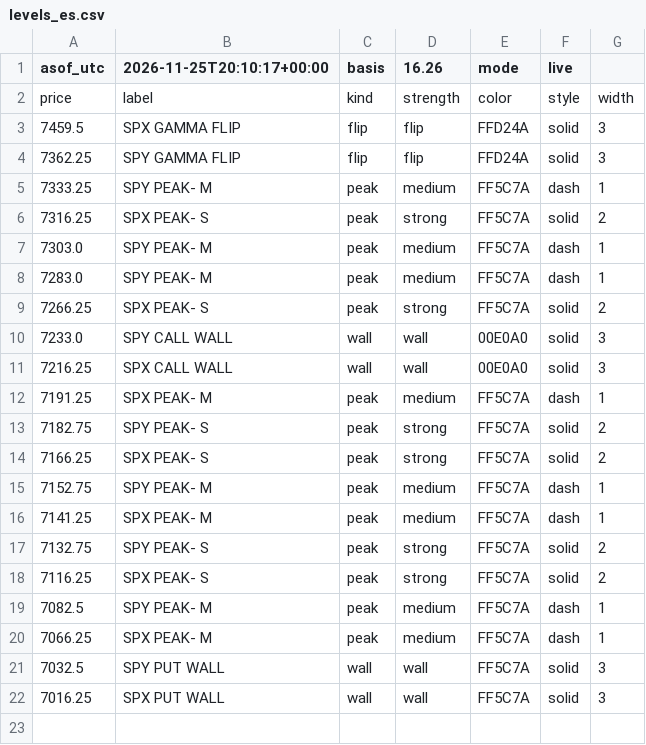
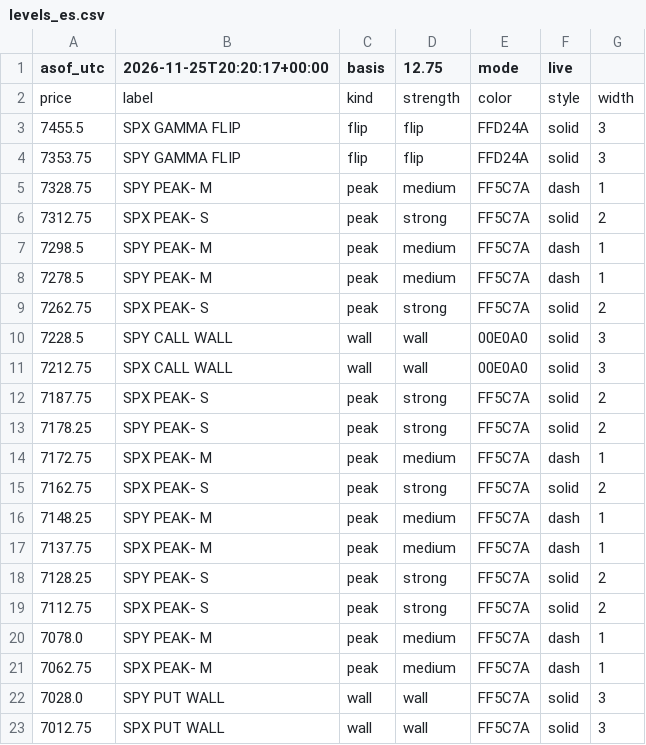
Before and after one commit to mshb4466/mirsad, a CSV file: gamma/levels_es.csv, drawn as a sheet.

```diff
--- a/gamma/levels_es.csv
+++ b/gamma/levels_es.csv
@@ -1,22 +1,23 @@
-asof_utc,2026-11-25T20:10:17+00:00,basis,16.26,mode,live
+asof_utc,2026-11-25T20:20:17+00:00,basis,12.75,mode,live
 price,label,kind,strength,color,style,width
-7459.5,SPX GAMMA FLIP,flip,flip,FFD24A,solid,3
-7362.25,SPY GAMMA FLIP,flip,flip,FFD24A,solid,3
-7333.25,SPY PEAK- M,peak,medium,FF5C7A,dash,1
-7316.25,SPX PEAK- S,peak,strong,FF5C7A,solid,2
-7303.0,SPY PEAK- M,peak,medium,FF5C7A,dash,1
-7283.0,SPY PEAK- M,peak,medium,FF5C7A,dash,1
-7266.25,SPX PEAK- S,peak,strong,FF5C7A,solid,2
-7233.0,SPY CALL WALL,wall,wall,00E0A0,solid,3
-7216.25,SPX CALL WALL,wall,wall,00E0A0,solid,3
-7191.25,SPX PEAK- M,peak,medium,FF5C7A,dash,1
-7182.75,SPY PEAK- S,peak,strong,FF5C7A,solid,2
-7166.25,SPX PEAK- S,peak,strong,FF5C7A,solid,2
-7152.75,SPY PEAK- M,peak,medium,FF5C7A,dash,1
-7141.25,SPX PEAK- M,peak,medium,FF5C7A,dash,1
-7132.75,SPY PEAK- S,peak,strong,FF5C7A,solid,2
-7116.25,SPX PEAK- S,peak,strong,FF5C7A,solid,2
-7082.5,SPY PEAK- M,peak,medium,FF5C7A,dash,1
-7066.25,SPX PEAK- M,peak,medium,FF5C7A,dash,1
-7032.5,SPY PUT WALL,wall,wall,FF5C7A,solid,3
-7016.25,SPX PUT WALL,wall,wall,FF5C7A,solid,3
+7455.5,SPX GAMMA FLIP,flip,flip,FFD24A,solid,3
+7353.75,SPY GAMMA FLIP,flip,flip,FFD24A,solid,3
+7328.75,SPY PEAK- M,peak,medium,FF5C7A,dash,1
+7312.75,SPX PEAK- S,peak,strong,FF5C7A,solid,2
+7298.5,SPY PEAK- M,peak,medium,FF5C7A,dash,1
+7278.5,SPY PEAK- M,peak,medium,FF5C7A,dash,1
+7262.75,SPX PEAK- S,peak,strong,FF5C7A,solid,2
+7228.5,SPY CALL WALL,wall,wall,00E0A0,solid,3
+7212.75,SPX CALL WALL,wall,wall,00E0A0,solid,3
+7187.75,SPX PEAK- S,peak,strong,FF5C7A,solid,2
+7178.25,SPY PEAK- S,peak,strong,FF5C7A,solid,2
+7172.75,SPX PEAK- M,peak,medium,FF5C7A,dash,1
+7162.75,SPX PEAK- S,peak,strong,FF5C7A,solid,2
+7148.25,SPY PEAK- M,peak,medium,FF5C7A,dash,1
+7137.75,SPX PEAK- M,peak,medium,FF5C7A,dash,1
+7128.25,SPY PEAK- S,peak,strong,FF5C7A,solid,2
+7112.75,SPX PEAK- S,peak,strong,FF5C7A,solid,2
+7078.0,SPY PEAK- M,peak,medium,FF5C7A,dash,1
+7062.75,SPX PEAK- M,peak,medium,FF5C7A,dash,1
+7028.0,SPY PUT WALL,wall,wall,FF5C7A,solid,3
+7012.75,SPX PUT WALL,wall,wall,FF5C7A,solid,3
```
Also changed, not shown: 4 other files.
